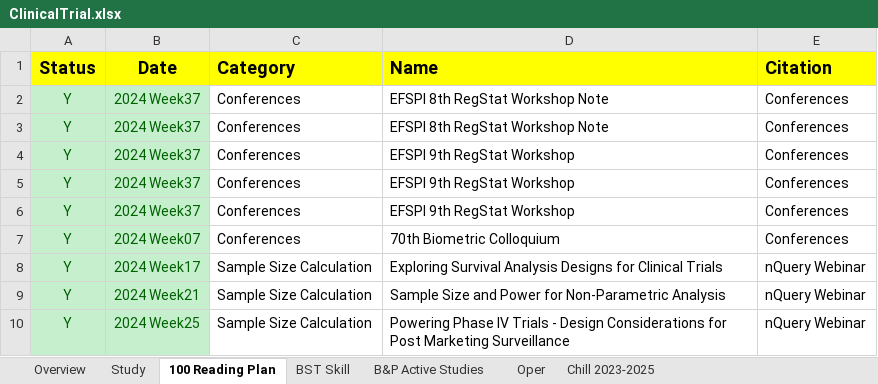
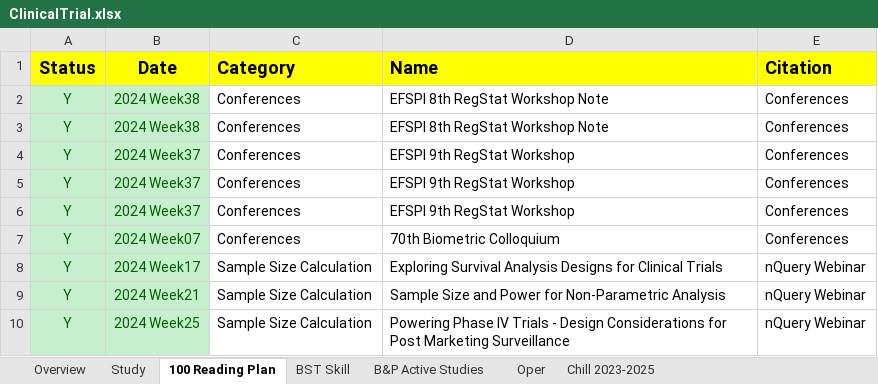
Before and after one commit to Zehuibai/Zehuibai.github.io, an Excel workbook: 01_ClinicalTrials/ClinicalTrial.xlsx, sheet 100 Reading Plan, drawn as a sheet; only a part is shown; values as stored, in another font and other column widths than the file's, no borders; the diff names each change by its address in the sheet, - before the commit and + after, or states it on an @@ line.

```diff
--- a/01_ClinicalTrials/ClinicalTrial.xlsx (sheet 100 Reading Plan)
+++ b/01_ClinicalTrials/ClinicalTrial.xlsx (sheet 100 Reading Plan)
-B2:B3 (Date): 2024 Week37
+B2:B3 (Date): 2024 Week38
```
Also changed, not shown: sheet Study, sheet Overview, formulas that keep their value.
